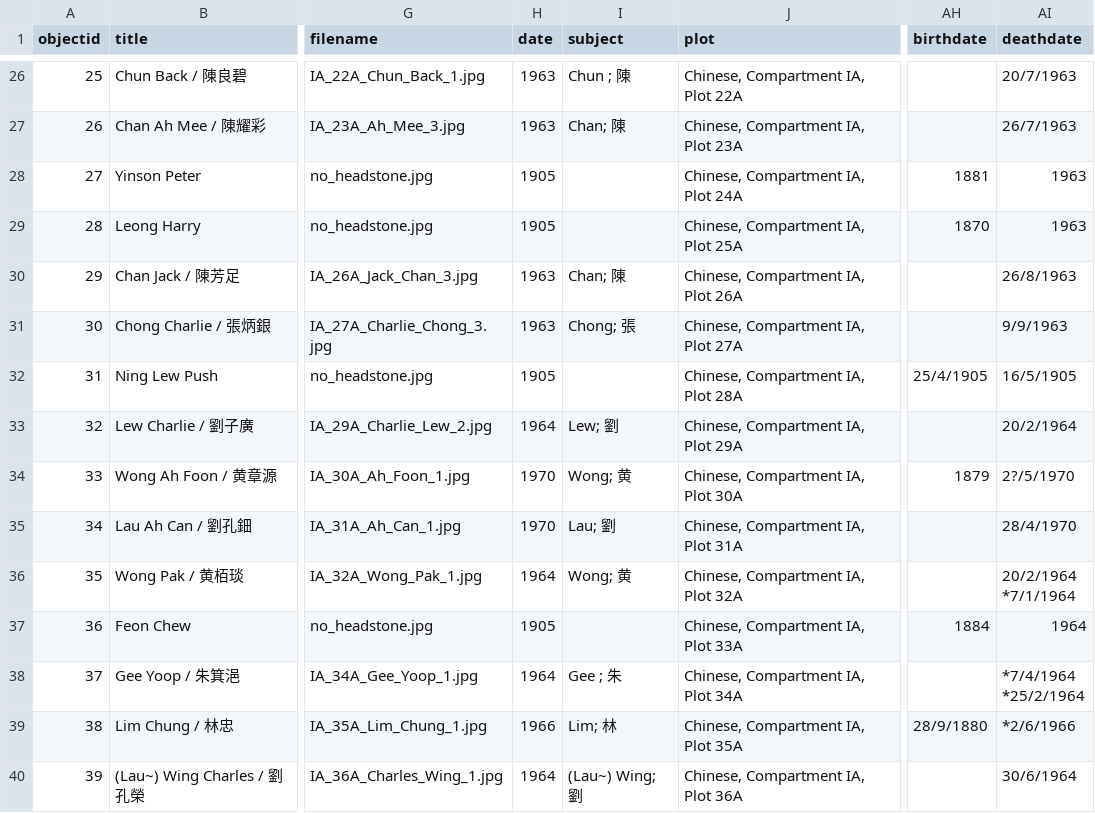
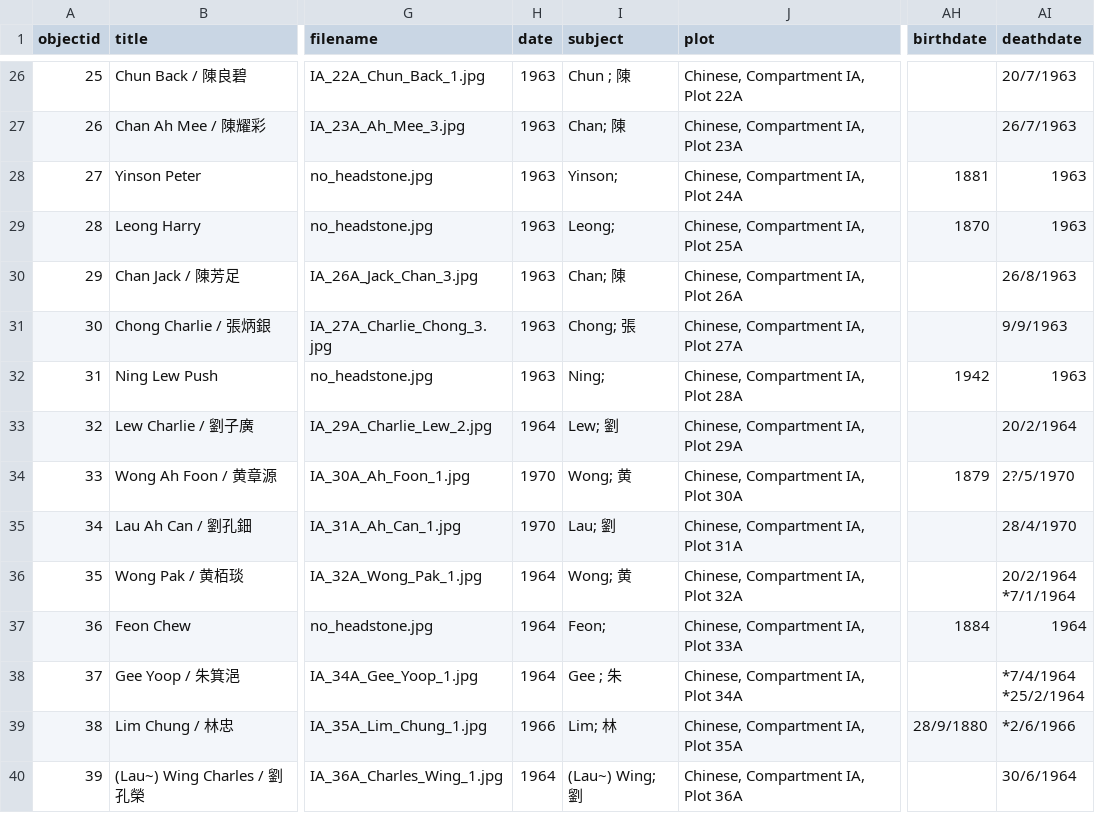
Before and after one commit to cafhov/chinesegraves, a CSV file: _data/mgc_collection.csv, drawn as a sheet; only a part is shown, gaps mark what is left out; the diff covers the shown part only; the diff names each change by its address in the sheet, - before the commit and + after, or states it on an @@ line.

```diff
--- a/_data/mgc_collection.csv
+++ b/_data/mgc_collection.csv
-H28:H29 (date): 1905
+H28:H29 (date): 1963
-I28 (subject): (empty)
+I28 (subject): Yinson;
-I29 (subject): (empty)
+I29 (subject): Leong;
-H32 (date): 1905
+H32 (date): 1963
-I32 (subject): (empty)
+I32 (subject): Ning;
-AH32 (birthdate): 25/4/1905
+AH32 (birthdate): 1942
-AI32 (deathdate): 16/5/1905
+AI32 (deathdate): 1963
-H37 (date): 1905
+H37 (date): 1964
-I37 (subject): (empty)
+I37 (subject): Feon;
```
Also changed, not shown: 97 edited cells elsewhere in this file.
